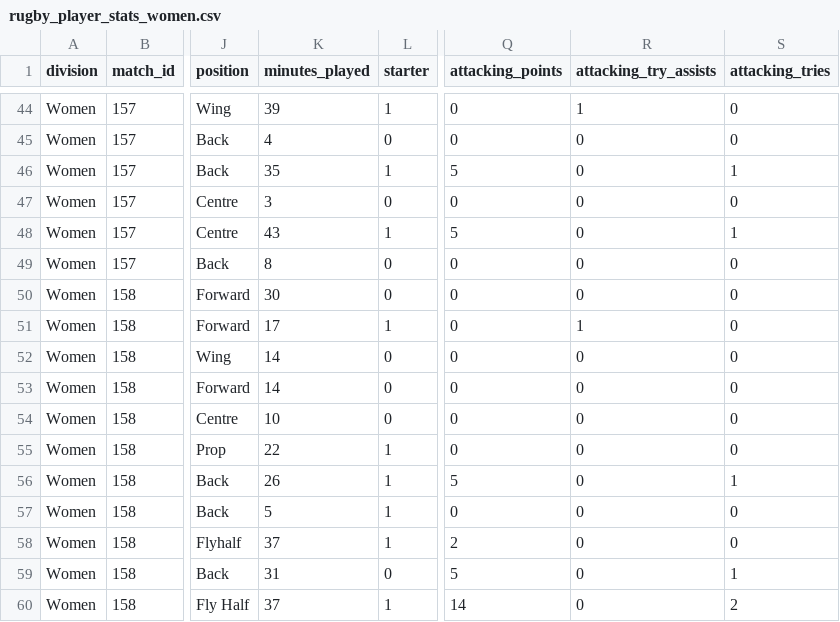
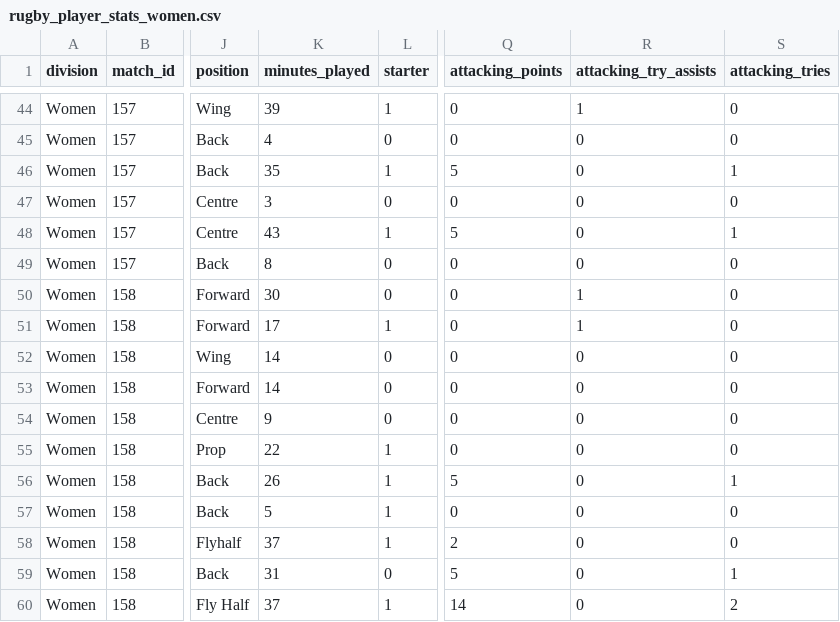
Before and after one commit to lakshmanvishnu/rpl-scraper, a CSV file: rugby_player_stats_women.csv, drawn as a sheet; only a part is shown, gaps mark what is left out; the diff covers the shown part only; the diff names each change by its address in the sheet, - before the commit and + after, or states it on an @@ line.

```diff
--- a/rugby_player_stats_women.csv
+++ b/rugby_player_stats_women.csv
-R50 (attacking_try_assists): 0
+R50 (attacking_try_assists): 1
-K54 (minutes_played): 10
+K54 (minutes_played): 9
```
Also changed, not shown: 15 edited cells elsewhere in this file.
